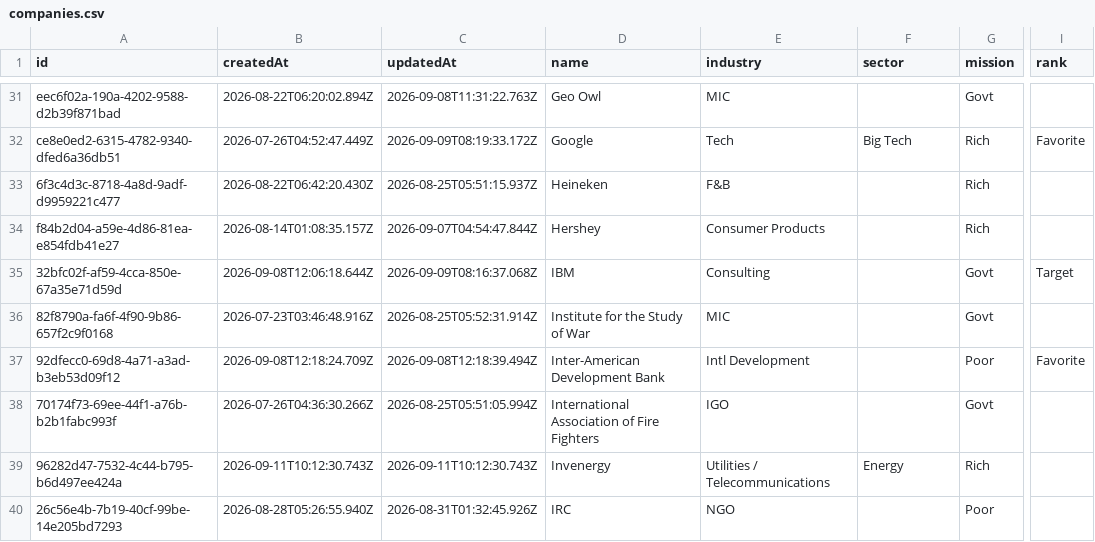
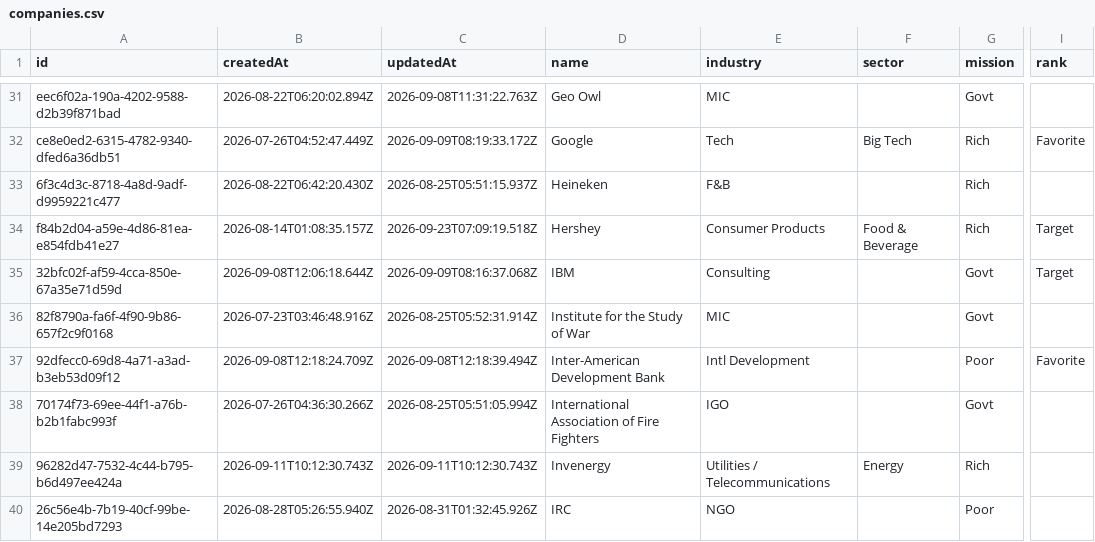
Before and after one commit to geo-theo/job-application-tracker, a CSV file: db/companies.csv, drawn as a sheet; only a part is shown, gaps mark what is left out; the diff names each change by its address in the sheet, - before the commit and + after, or states it on an @@ line.

```diff
--- a/db/companies.csv
+++ b/db/companies.csv
-C34 (updatedAt): 2026-09-07T04:54:47.844Z
+C34 (updatedAt): 2026-09-23T07:09:19.518Z
-F34 (sector): (empty)
+F34 (sector): Food & Beverage
-I34 (rank): (empty)
+I34 (rank): Target
```
Also changed, not shown: db/jobs.csv, 5 other files.
